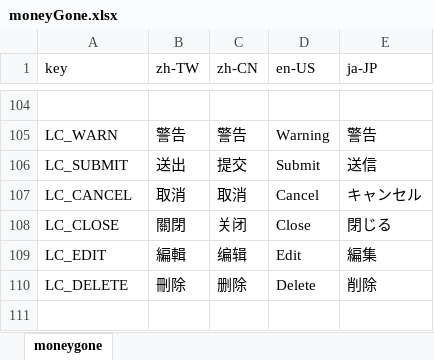
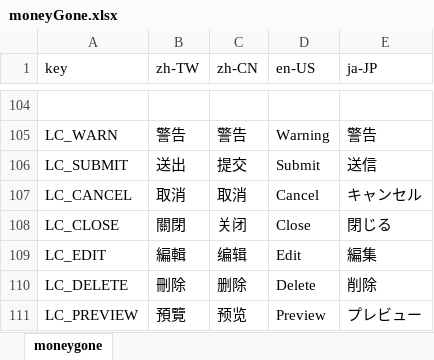
Before and after one commit to YuRong77/moneyGone-v2, an Excel workbook: src/locales/moneyGone.xlsx, sheet moneygone, drawn as a sheet; only a part is shown, gaps mark what is left out; values as stored, in another font and other column widths than the file's, no borders; charts and pictures not drawn; the diff names each change by its address in the sheet, - before the commit and + after, or states it on an @@ line.

```diff
--- a/src/locales/moneyGone.xlsx (sheet moneygone)
+++ b/src/locales/moneyGone.xlsx (sheet moneygone)
+row 111: LC_PREVIEW | 預覽 | 预览 | Preview | プレビュー
```
Also changed, not shown: 8 other files.
